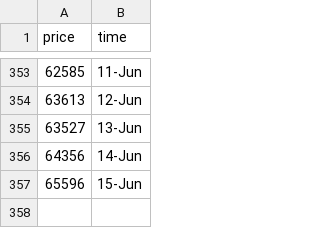
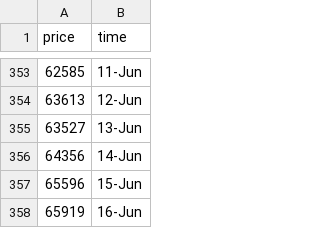
Before and after one commit to ZiaPrince2691/Crypto-price-tracker, a CSV file: crypto_prices.csv, drawn as a sheet; only a part is shown, gaps mark what is left out; the diff names each change by its address in the sheet, - before the commit and + after, or states it on an @@ line.

```diff
--- a/crypto_prices.csv
+++ b/crypto_prices.csv
+row 358: 65919 | 16-Jun
```
